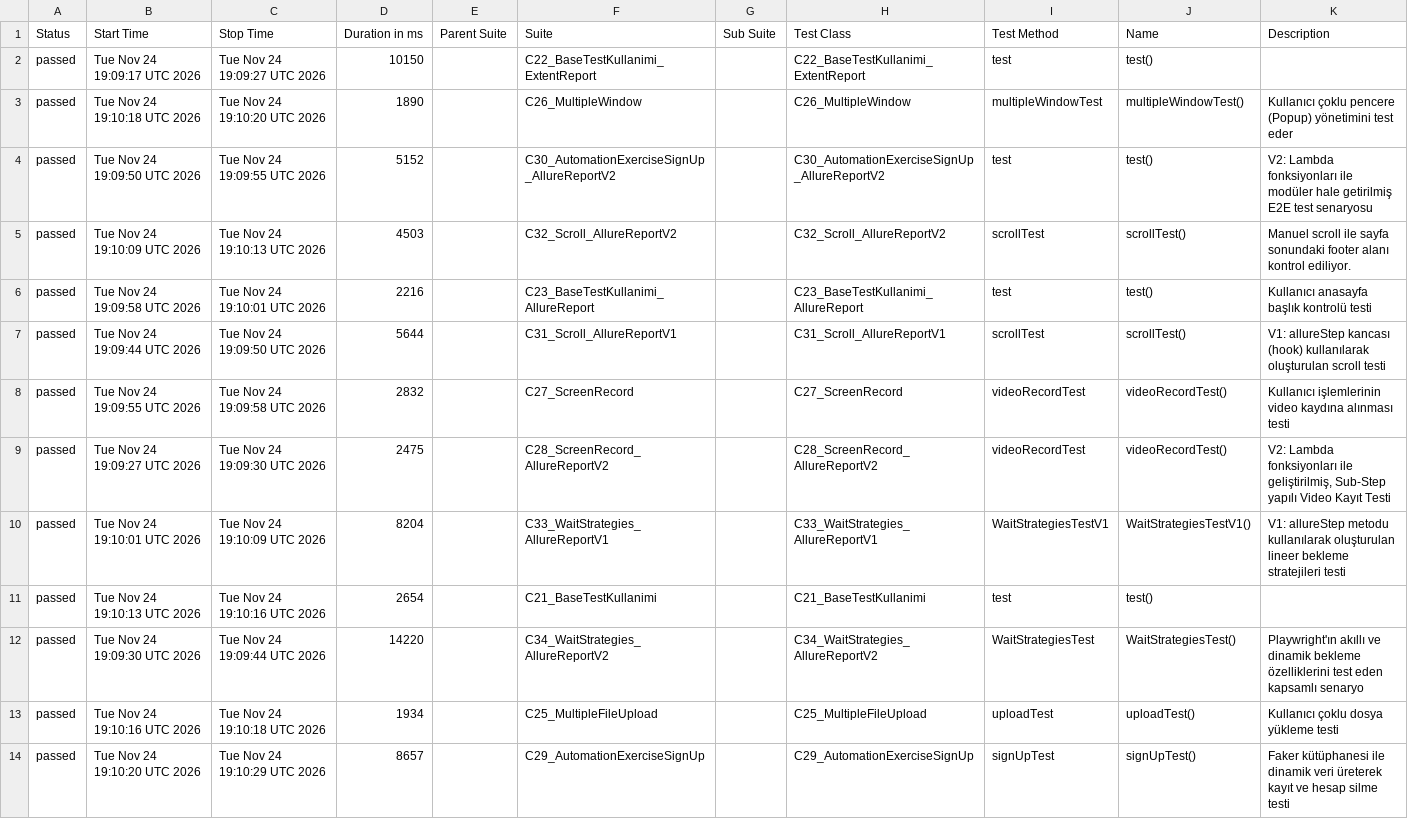
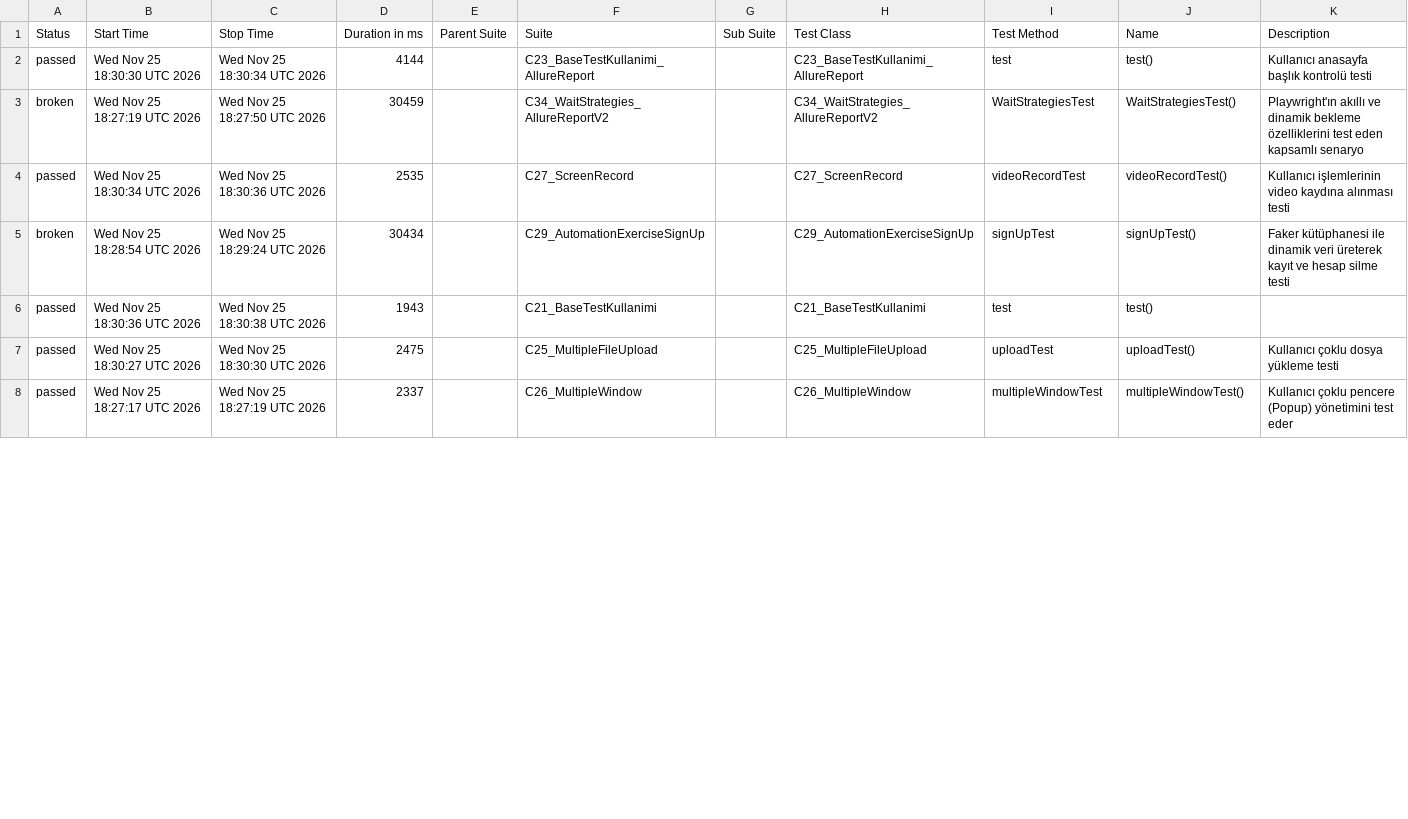
Before and after one commit to kilicCeren/TestAutomationWithPlaywrightJava, a CSV file: allure-history/data/suites.csv, drawn as a sheet; only a part is shown; the diff covers the shown part only.

```diff
--- a/allure-history/data/suites.csv
+++ b/allure-history/data/suites.csv
@@ -1,14 +1,8 @@
 "Status","Start Time","Stop Time","Duration in ms","Parent Suite","Suite","Sub Suite","Test Class","Test Method","Name","Description"
-"passed","Tue Nov 24 19:09:17 UTC 2026","Tue Nov 24 19:09:27 UTC 2026","10150","","C22_BaseTestKullanimi_ExtentReport","","C22_BaseTestKullanimi_ExtentReport","test","test()",""
-"passed","Tue Nov 24 19:10:18 UTC 2026","Tue Nov 24 19:10:20 UTC 2026","1890","","C26_MultipleWindow","","C26_MultipleWindow","multipleWindowTest","multipleWindowTest()","Kullanıcı çoklu pencere (Popup) yönetimini test eder"
-"passed","Tue Nov 24 19:09:50 UTC 2026","Tue Nov 24 19:09:55 UTC 2026","5152","","C30_AutomationExerciseSignUp_AllureReportV2","","C30_AutomationExerciseSignUp_AllureReportV2","test","test()","V2: Lambda fonksiyonları ile modüler hale getirilmiş E2E test senaryosu"
-"passed","Tue Nov 24 19:10:09 UTC 2026","Tue Nov 24 19:10:13 UTC 2026","4503","","C32_Scroll_AllureReportV2","","C32_Scroll_AllureReportV2","scrollTest","scrollTest()","Manuel scroll ile sayfa sonundaki footer alanı kontrol ediliyor."
-"passed","Tue Nov 24 19:09:58 UTC 2026","Tue Nov 24 19:10:01 UTC 2026","2216","","C23_BaseTestKullanimi_AllureReport","","C23_BaseTestKullanimi_AllureReport","test","test()","Kullanıcı anasayfa başlık kontrolü testi"
-"passed","Tue Nov 24 19:09:44 UTC 2026","Tue Nov 24 19:09:50 UTC 2026","5644","","C31_Scroll_AllureReportV1","","C31_Scroll_AllureReportV1","scrollTest","scrollTest()","V1: allureStep kancası (hook) kullanılarak oluşturulan scroll testi"
-"passed","Tue Nov 24 19:09:55 UTC 2026","Tue Nov 24 19:09:58 UTC 2026","2832","","C27_ScreenRecord","","C27_ScreenRecord","videoRecordTest","videoRecordTest()","Kullanıcı işlemlerinin video kaydına alınması testi"
-"passed","Tue Nov 24 19:09:27 UTC 2026","Tue Nov 24 19:09:30 UTC 2026","2475","","C28_ScreenRecord_AllureReportV2","","C28_ScreenRecord_AllureReportV2","videoRecordTest","videoRecordTest()","V2: Lambda fonksiyonları ile geliştirilmiş, Sub-Step yapılı Video Kayıt Testi"
-"passed","Tue Nov 24 19:10:01 UTC 2026","Tue Nov 24 19:10:09 UTC 2026","8204","","C33_WaitStrategies_AllureReportV1","","C33_WaitStrategies_AllureReportV1","WaitStrategiesTestV1","WaitStrategiesTestV1()","V1: allureStep metodu kullanılarak oluşturulan lineer bekleme stratejileri testi"
-"passed","Tue Nov 24 19:10:13 UTC 2026","Tue Nov 24 19:10:16 UTC 2026","2654","","C21_BaseTestKullanimi","","C21_BaseTestKullanimi","test","test()",""
-"passed","Tue Nov 24 19:09:30 UTC 2026","Tue Nov 24 19:09:44 UTC 2026","14220","","C34_WaitStrategies_AllureReportV2","","C34_WaitStrategies_AllureReportV2","WaitStrategiesTest","WaitStrategiesTest()","Playwright'ın akıllı ve dinamik bekleme özelliklerini test eden kapsamlı senaryo"
-"passed","Tue Nov 24 19:10:16 UTC 2026","Tue Nov 24 19:10:18 UTC 2026","1934","","C25_MultipleFileUpload","","C25_MultipleFileUpload","uploadTest","uploadTest()","Kullanıcı çoklu dosya yükleme testi"
-"passed","Tue Nov 24 19:10:20 UTC 2026","Tue Nov 24 19:10:29 UTC 2026","8657","","C29_AutomationExerciseSignUp","","C29_AutomationExerciseSignUp","signUpTest","signUpTest()","Faker kütüphanesi ile dinamik veri üreterek kayıt ve hesap silme testi"
+"passed","Wed Nov 25 18:30:30 UTC 2026","Wed Nov 25 18:30:34 UTC 2026","4144","","C23_BaseTestKullanimi_AllureReport","","C23_BaseTestKullanimi_AllureReport","test","test()","Kullanıcı anasayfa başlık kontrolü testi"
+"broken","Wed Nov 25 18:27:19 UTC 2026","Wed Nov 25 18:27:50 UTC 2026","30459","","C34_WaitStrategies_AllureReportV2","","C34_WaitStrategies_AllureReportV2","WaitStrategiesTest","WaitStrategiesTest()","Playwright'ın akıllı ve dinamik bekleme özelliklerini test eden kapsamlı senaryo"
+"passed","Wed Nov 25 18:30:34 UTC 2026","Wed Nov 25 18:30:36 UTC 2026","2535","","C27_ScreenRecord","","C27_ScreenRecord","videoRecordTest","videoRecordTest()","Kullanıcı işlemlerinin video kaydına alınması testi"
+"broken","Wed Nov 25 18:28:54 UTC 2026","Wed Nov 25 18:29:24 UTC 2026","30434","","C29_AutomationExerciseSignUp","","C29_AutomationExerciseSignUp","signUpTest","signUpTest()","Faker kütüphanesi ile dinamik veri üreterek kayıt ve hesap silme testi"
+"passed","Wed Nov 25 18:30:36 UTC 2026","Wed Nov 25 18:30:38 UTC 2026","1943","","C21_BaseTestKullanimi","","C21_BaseTestKullanimi","test","test()",""
+"passed","Wed Nov 25 18:30:27 UTC 2026","Wed Nov 25 18:30:30 UTC 2026","2475","","C25_MultipleFileUpload","","C25_MultipleFileUpload","uploadTest","uploadTest()","Kullanıcı çoklu dosya yükleme testi"
+"passed","Wed Nov 25 18:27:17 UTC 2026","Wed Nov 25 18:27:19 UTC 2026","2337","","C26_MultipleWindow","","C26_MultipleWindow","multipleWindowTest","multipleWindowTest()","Kullanıcı çoklu pencere (Popup) yönetimini test eder"
```
Also changed, not shown: 6 added rows and 3 edited cells elsewhere in this file, allure-history/data/behaviors.csv, 52 other files.
